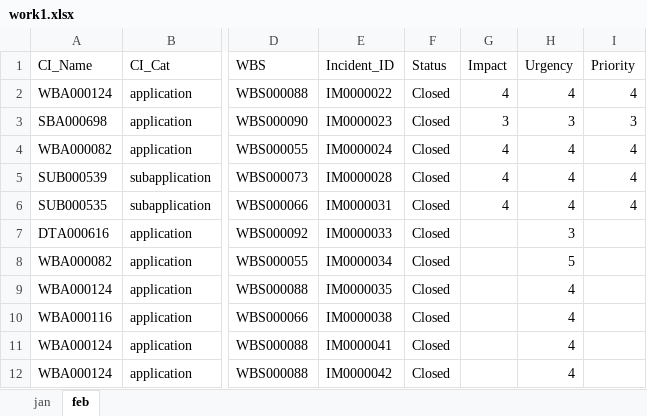
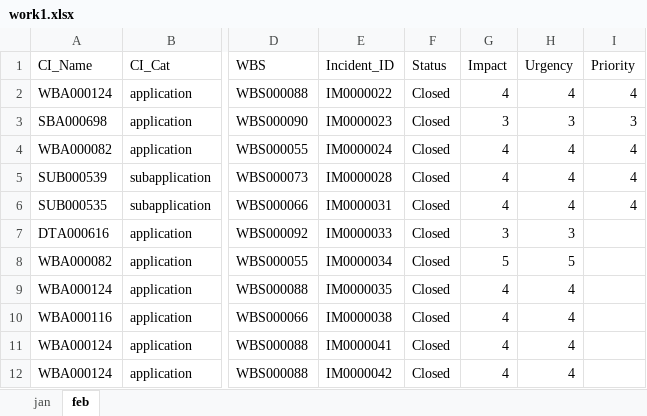
Before and after one commit to Shiro-TT/Personal, an Excel workbook: work1.xlsx, sheet feb, drawn as a sheet; only a part is shown, gaps mark what is left out; values as stored, in another font and other column widths than the file's, no borders; the diff names each change by its address in the sheet, - before the commit and + after, or states it on an @@ line.

Commit message:
Add files via upload

```diff
--- a/work1.xlsx (sheet feb)
+++ b/work1.xlsx (sheet feb)
-G7 (Impact): (empty)
+G7 (Impact): 3
-G8 (Impact): (empty)
+G8 (Impact): 5
-G9:G12 (Impact): (empty)
+G9:G12 (Impact): 4
```
Also changed, not shown: sheet jan.
